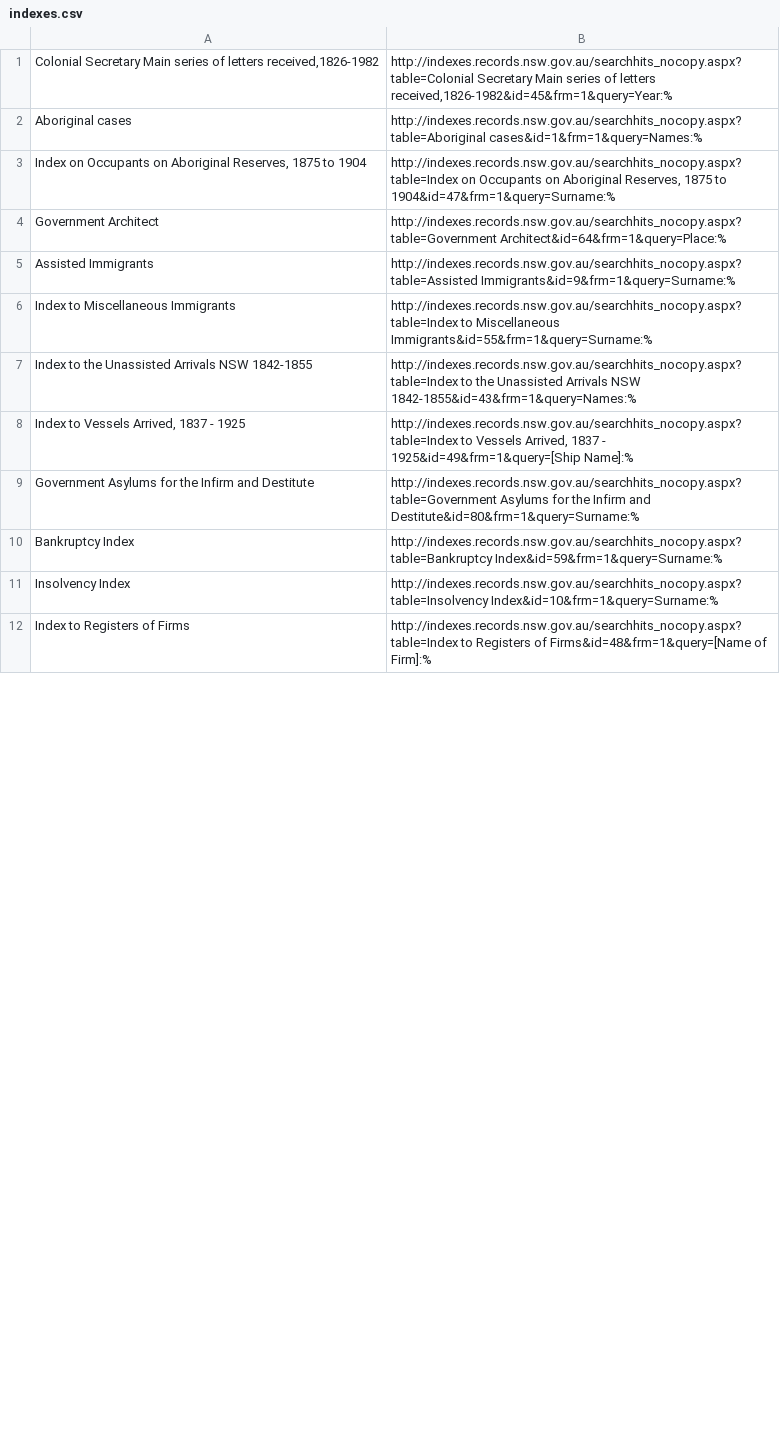
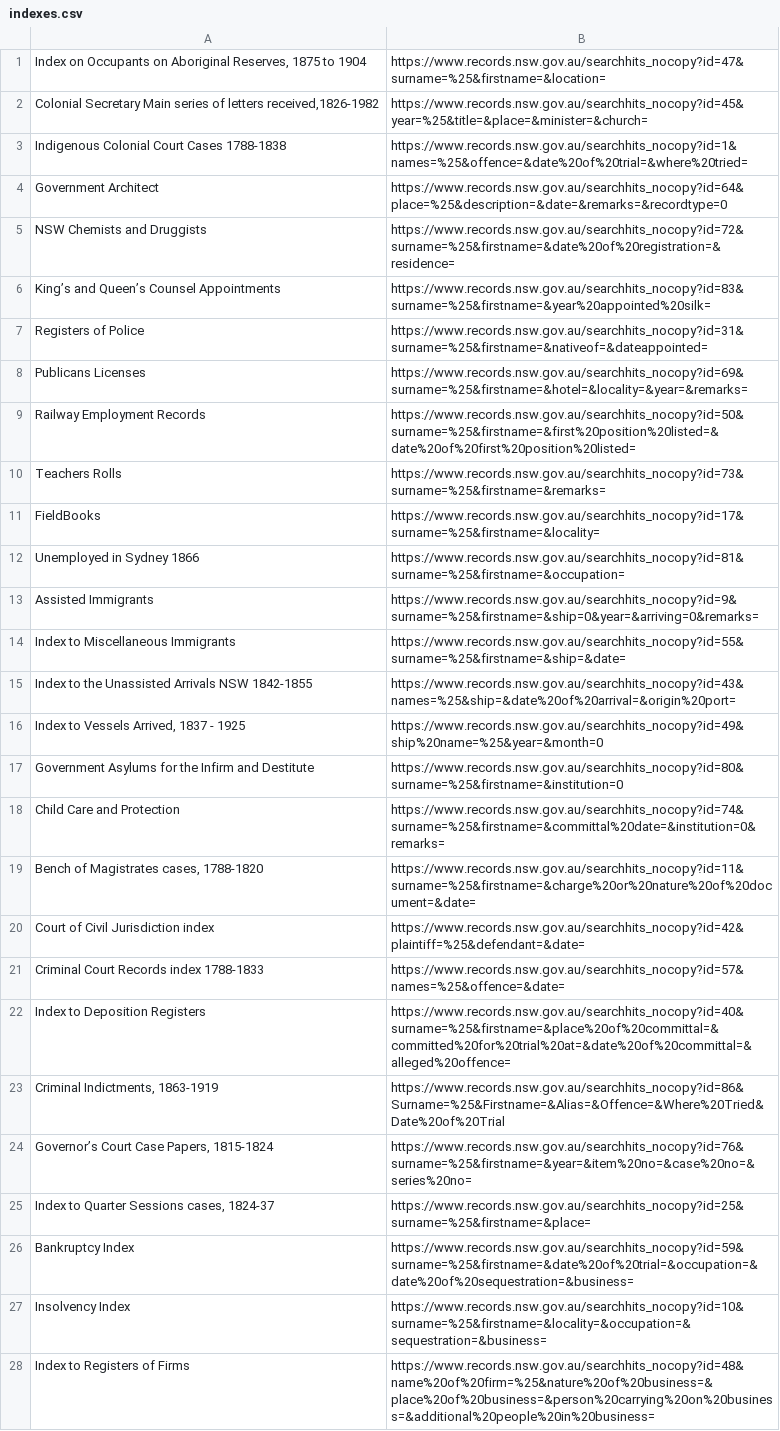
Before and after one commit to wragge/srnsw-indexes, a CSV file: data/indexes.csv, drawn as a sheet; only a part is shown; removed rows and columns are numbered as before the commit, all else as after; the diff covers the shown part only; the diff names each change by its address in the sheet, - before the commit and + after, or states it on an @@ line.

Commit message:
Update harvester for new index layout

```diff
--- a/data/indexes.csv
+++ b/data/indexes.csv
+row 1: Index on Occupants on Aboriginal Reserves, 1875 to 1904 | https://www.records.nsw.gov.au/searchhits_nocopy?id=47&surname=%25&firstname=&location=
-B2: http://indexes.records.nsw.gov.au/searchhits_nocopy.aspx?table=Colonial Secretary Main series of letters received,1826-1982&id=45&frm=1&query=Year:%
+B2: https://www.records.nsw.gov.au/searchhits_nocopy?id=45&year=%25&title=&place=&minister=&church=
-row 2: Aboriginal cases | http://indexes.records.nsw.gov.au/searchhits_nocopy.aspx?table=Aboriginal cases&id=1&frm=1&query=Names:%
-row 3: Index on Occupants on Aboriginal Reserves, 1875 to 1904 | http://indexes.records.nsw.gov.au/searchhits_nocopy.aspx?table=Index on Occupants on Aboriginal Reserves, 1875 to 1904&id=47&frm=1&query=Surname:%
+row 3: Indigenous Colonial Court Cases 1788-1838 | https://www.records.nsw.gov.au/searchhits_nocopy?id=1&names=%25&offence=&date%20of%20trial=&where%20tried=
-B4: http://indexes.records.nsw.gov.au/searchhits_nocopy.aspx?table=Government Architect&id=64&frm=1&query=Place:%
+B4: https://www.records.nsw.gov.au/searchhits_nocopy?id=64&place=%25&description=&date=&remarks=&recordtype=0
+row 5: NSW Chemists and Druggists | https://www.records.nsw.gov.au/searchhits_nocopy?id=72&surname=%25&firstname=&date%20of%20registration=&residence=
+row 6: King’s and Queen’s Counsel Appointments | https://www.records.nsw.gov.au/searchhits_nocopy?id=83&surname=%25&firstname=&year%20appointed%20silk=
+row 7: Registers of Police | https://www.records.nsw.gov.au/searchhits_nocopy?id=31&surname=%25&firstname=&nativeof=&dateappointed=
+row 8: Publicans Licenses | https://www.records.nsw.gov.au/searchhits_nocopy?id=69&surname=%25&firstname=&hotel=&locality=&year=&remarks=
+row 9: Railway Employment Records | https://www.records.nsw.gov.au/searchhits_nocopy?id=50&surname=%25&firstname=&first%20position%20listed=&date%20of%20first%20position%20listed=
+row 10: Teachers Rolls | https://www.records.nsw.gov.au/searchhits_nocopy?id=73&surname=%25&firstname=&remarks=
+row 11: FieldBooks | https://www.records.nsw.gov.au/searchhits_nocopy?id=17&surname=%25&firstname=&locality=
+row 12: Unemployed in Sydney 1866 | https://www.records.nsw.gov.au/searchhits_nocopy?id=81&surname=%25&firstname=&occupation=
-B13: http://indexes.records.nsw.gov.au/searchhits_nocopy.aspx?table=Assisted Immigrants&id=9&frm=1&query=Surname:%
+B13: https://www.records.nsw.gov.au/searchhits_nocopy?id=9&surname=%25&firstname=&ship=0&year=&arriving=0&remarks=
-B14: http://indexes.records.nsw.gov.au/searchhits_nocopy.aspx?table=Index to Miscellaneous Immigrants&id=55&frm=1&query=Surname:%
+B14: https://www.records.nsw.gov.au/searchhits_nocopy?id=55&surname=%25&firstname=&ship=&date=
-B15: http://indexes.records.nsw.gov.au/searchhits_nocopy.aspx?table=Index to the Unassisted Arrivals NSW 1842-1855&id=43&frm=1&query=Names:%
+B15: https://www.records.nsw.gov.au/searchhits_nocopy?id=43&names=%25&ship=&date%20of%20arrival=&origin%20port=
-B16: http://indexes.records.nsw.gov.au/searchhits_nocopy.aspx?table=Index to Vessels Arrived, 1837 - 1925&id=49&frm=1&query=[Ship Name]:%
+B16: https://www.records.nsw.gov.au/searchhits_nocopy?id=49&ship%20name=%25&year=&month=0
-B17: http://indexes.records.nsw.gov.au/searchhits_nocopy.aspx?table=Government Asylums for the Infirm and Destitute&id=80&frm=1&query=Surname:%
+B17: https://www.records.nsw.gov.au/searchhits_nocopy?id=80&surname=%25&firstname=&institution=0
+row 18: Child Care and Protection | https://www.records.nsw.gov.au/searchhits_nocopy?id=74&surname=%25&firstname=&committal%20date=&institution=0&remarks=
+row 19: Bench of Magistrates cases, 1788-1820 | https://www.records.nsw.gov.au/searchhits_nocopy?id=11&surname=%25&firstname=&charge%20or%20nature%20of%20document=&date=
+row 20: Court of Civil Jurisdiction index | https://www.records.nsw.gov.au/searchhits_nocopy?id=42&plaintiff=%25&defendant=&date=
+row 21: Criminal Court Records index 1788-1833 | https://www.records.nsw.gov.au/searchhits_nocopy?id=57&names=%25&offence=&date=
+row 22: Index to Deposition Registers | https://www.records.nsw.gov.au/searchhits_nocopy?id=40&surname=%25&firstname=&place%20of%20committal=&committed%20for%20trial%20at=&date%20of%20committal=&alleged%20offence=
+row 23: Criminal Indictments, 1863-1919 | https://www.records.nsw.gov.au/searchhits_nocopy?id=86&Surname=%25&Firstname=&Alias=&Offence=&Where%20Tried&Date%20of%20Trial
+row 24: Governor’s Court Case Papers, 1815-1824 | https://www.records.nsw.gov.au/searchhits_nocopy?id=76&surname=%25&firstname=&year=&item%20no=&case%20no=&series%20no=
+row 25: Index to Quarter Sessions cases, 1824-37 | https://www.records.nsw.gov.au/searchhits_nocopy?id=25&surname=%25&firstname=&place=
-B26: http://indexes.records.nsw.gov.au/searchhits_nocopy.aspx?table=Bankruptcy Index&id=59&frm=1&query=Surname:%
+B26: https://www.records.nsw.gov.au/searchhits_nocopy?id=59&surname=%25&firstname=&date%20of%20trial=&occupation=&date%20of%20sequestration=&business=
-B27: http://indexes.records.nsw.gov.au/searchhits_nocopy.aspx?table=Insolvency Index&id=10&frm=1&query=Surname:%
+B27: https://www.records.nsw.gov.au/searchhits_nocopy?id=10&surname=%25&firstname=&locality=&occupation=&sequestration=&business=
-B28: http://indexes.records.nsw.gov.au/searchhits_nocopy.aspx?table=Index to Registers of Firms&id=48&frm=1&query=[Name of Firm]:%
+B28: https://www.records.nsw.gov.au/searchhits_nocopy?id=48&name%20of%20firm=%25&nature%20of%20business=&place%20of%20business=&person%20carrying%20on%20business=&additional%20people%20in%20business=
```
Also changed, not shown: 3 added rows, 18 removed rows and 29 edited cells elsewhere in this file, 6 other files.
